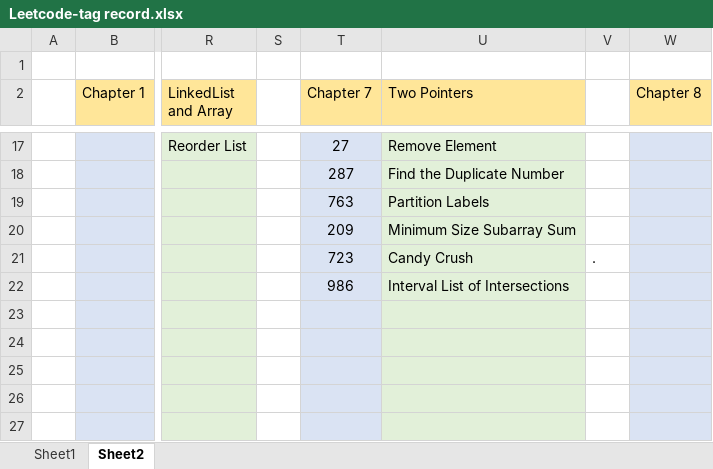
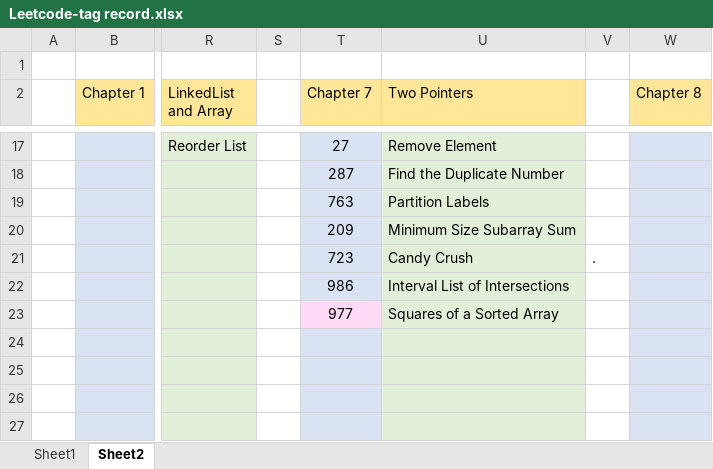
Before and after one commit to jasonchu237/mission-impossible, an Excel workbook: Leetcode-tag record.xlsx, sheet Sheet2, drawn as a sheet; only a part is shown, gaps mark what is left out; values as stored, in another font and other column widths than the file's, no borders; the diff names each change by its address in the sheet, - before the commit and + after, or states it on an @@ line.

Commit message:
Leetcode 0977 added

```diff
--- a/Leetcode-tag record.xlsx (sheet Sheet2)
+++ b/Leetcode-tag record.xlsx (sheet Sheet2)
-T23 (Chapter 7): (empty)
+T23 (Chapter 7): 977
-T23 fill: #DAE3F3
+T23 fill: #FFDBF7
-U23 (Two Pointers): (empty)
+U23 (Two Pointers): Squares of a Sorted Array
```
Also changed, not shown: 4 other files.
